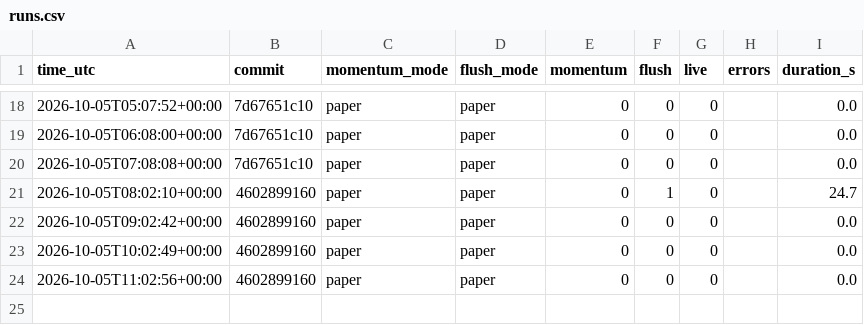
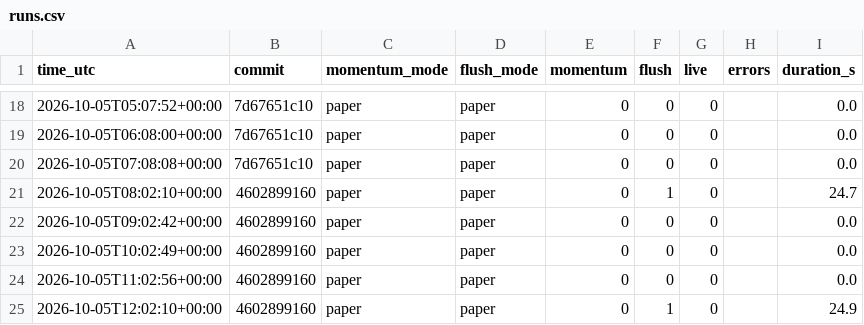
Before and after one commit to daijobudesu69/Crypto-REM, a CSV file: state/runs.csv, drawn as a sheet; only a part is shown, gaps mark what is left out.

```diff
--- a/state/runs.csv
+++ b/state/runs.csv
@@ -24 +24,2 @@ time_utc,commit,momentum_mode,flush_mode,momentum,flush,live,errors,duration_s
 2026-10-05T11:02:56+00:00,4602899160,paper,paper,0,0,0,,0.0
+2026-10-05T12:02:10+00:00,4602899160,paper,paper,0,1,0,,24.9
```
Also changed, not shown: state/flush_signals.csv, 1 other file.
